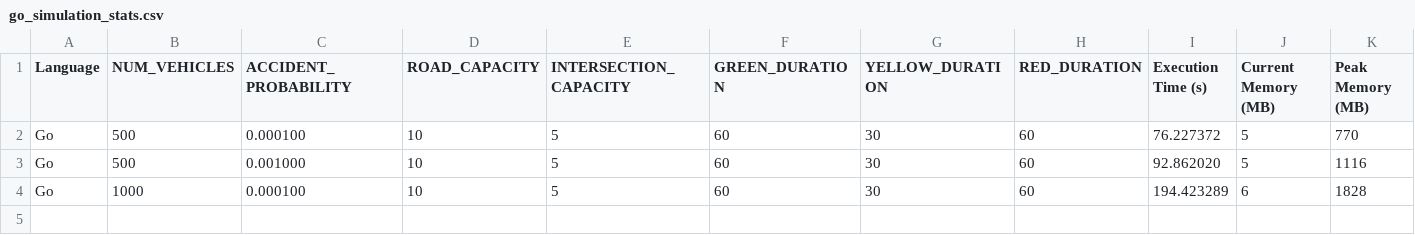
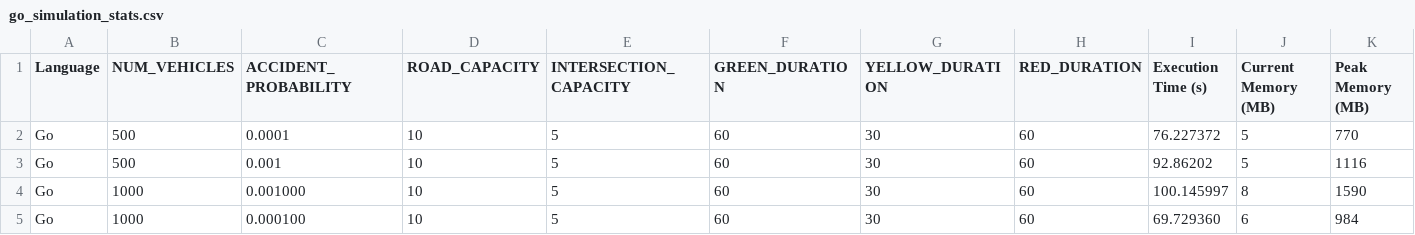
Before and after one commit to ejones77/460-term-project, a CSV file: go_traffic/go_simulation_stats.csv, drawn as a sheet.

```diff
--- a/go_traffic/go_simulation_stats.csv
+++ b/go_traffic/go_simulation_stats.csv
@@ -1,4 +1,5 @@
 Language,NUM_VEHICLES,ACCIDENT_PROBABILITY,ROAD_CAPACITY,INTERSECTION_CAPACITY,GREEN_DURATION,YELLOW_DURATION,RED_DURATION,Execution Time (s),Current Memory (MB),Peak Memory (MB)
-Go,500,0.000100,10,5,60,30,60,76.227372,5,770
-Go,500,0.001000,10,5,60,30,60,92.862020,5,1116
-Go,1000,0.000100,10,5,60,30,60,194.423289,6,1828
+Go,500,0.0001,10,5,60,30,60,76.227372,5,770
+Go,500,0.001,10,5,60,30,60,92.86202,5,1116
+Go,1000,0.001000,10,5,60,30,60,100.145997,8,1590
+Go,1000,0.000100,10,5,60,30,60,69.729360,6,984
```
Also changed, not shown: go_traffic/links.csv, python_simulation_stats.csv, 6 other files.
